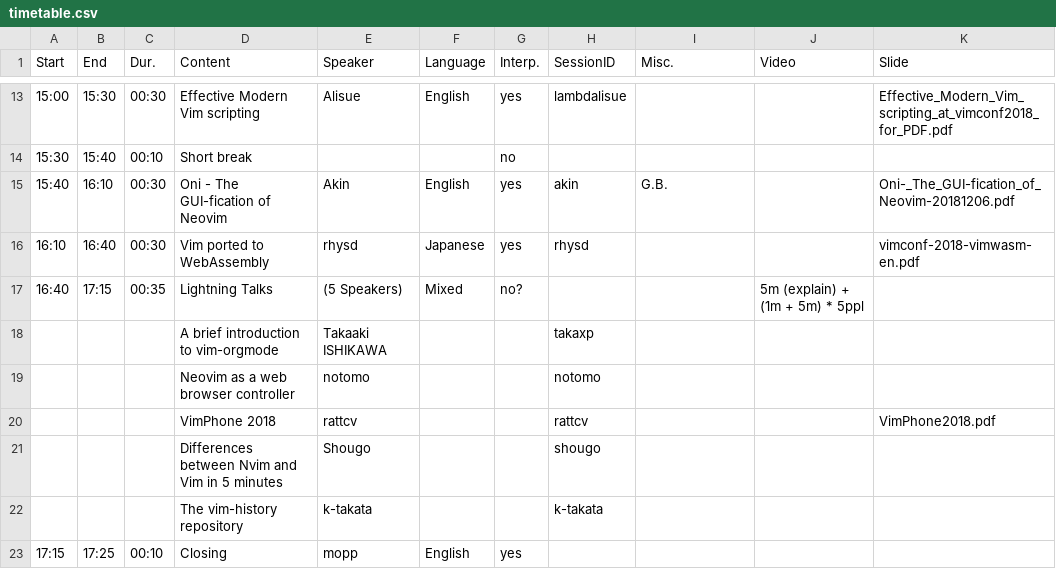
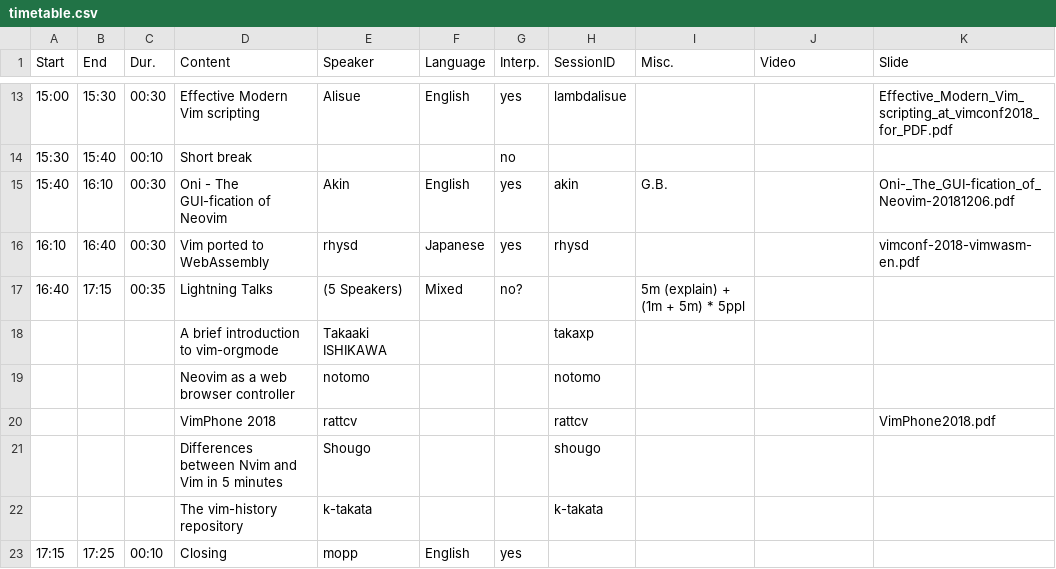
Before and after one commit to vim-jp/vimconf.org, a CSV file: _data/y2018/timetable.csv, drawn as a sheet; only a part is shown, gaps mark what is left out.

Commit message:
Fix CSV

```diff
--- a/_data/y2018/timetable.csv
+++ b/_data/y2018/timetable.csv
@@ -16,3 +16,3 @@ Start,End,Dur.,Content,Speaker,Language,Interp.,SessionID,Misc.,Video,Slide
 16:10,16:40,00:30,Vim ported to WebAssembly,rhysd,Japanese,yes,rhysd,,,vimconf-2018-vimwasm-en.pdf
-16:40,17:15,00:35,Lightning Talks,(5 Speakers),Mixed,no?,,,5m (explain) + (1m + 5m) * 5ppl,
+16:40,17:15,00:35,Lightning Talks,(5 Speakers),Mixed,no?,,5m (explain) + (1m + 5m) * 5ppl,,
 ,,,A brief introduction to vim-orgmode,Takaaki ISHIKAWA,,,takaxp,,,
```
